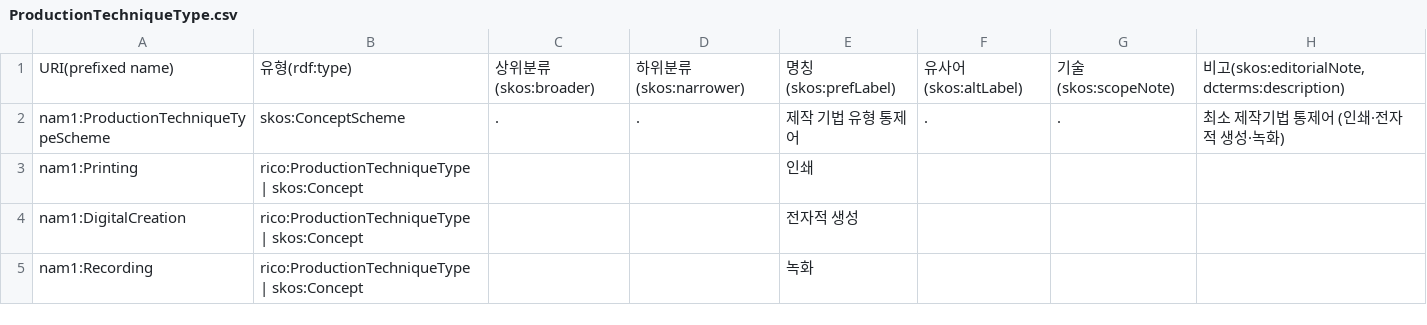
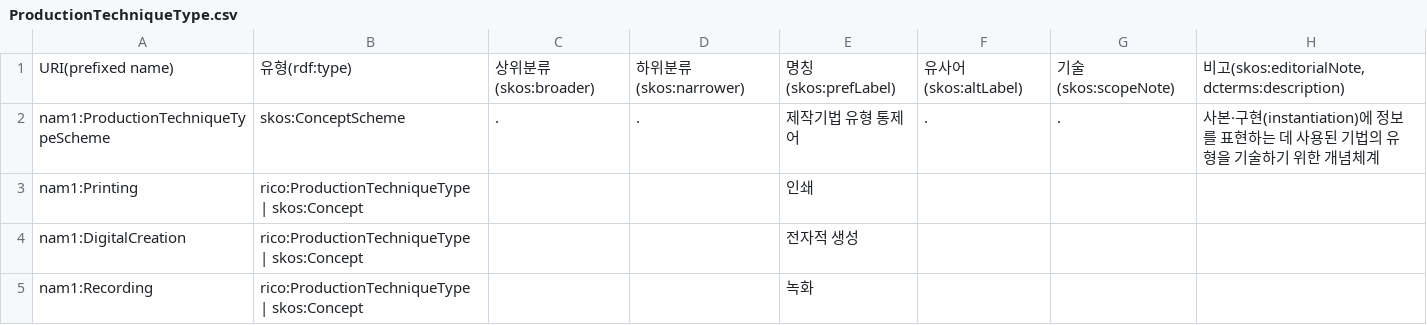
Before and after one commit to lseun135/NAontology_study, a CSV file: docs/m1-record/ProductionTechniqueType.csv, drawn as a sheet.

Commit message:
Update ProductionTechniqueType.csv

```diff
--- a/docs/m1-record/ProductionTechniqueType.csv
+++ b/docs/m1-record/ProductionTechniqueType.csv
@@ -1,3 +1,3 @@
 URI(prefixed name),유형(rdf:type),상위분류(skos:broader),하위분류(skos:narrower),명칭(skos:prefLabel),유사어(skos:altLabel),기술(skos:scopeNote),"비고(skos:editorialNote, dcterms:description)"
-nam1:ProductionTechniqueTypeScheme,skos:ConceptScheme,.,.,제작 기법 유형 통제어,.,.,최소 제작기법 통제어 (인쇄·전자적 생성·녹화)
+nam1:ProductionTechniqueTypeScheme,skos:ConceptScheme,.,.,제작기법 유형 통제어,.,.,사본·구현(instantiation)에 정보를 표현하는 데 사용된 기법의 유형을 기술하기 위한 개념체계
 nam1:Printing,rico:ProductionTechniqueType | skos:Concept,,,인쇄,,,
```
